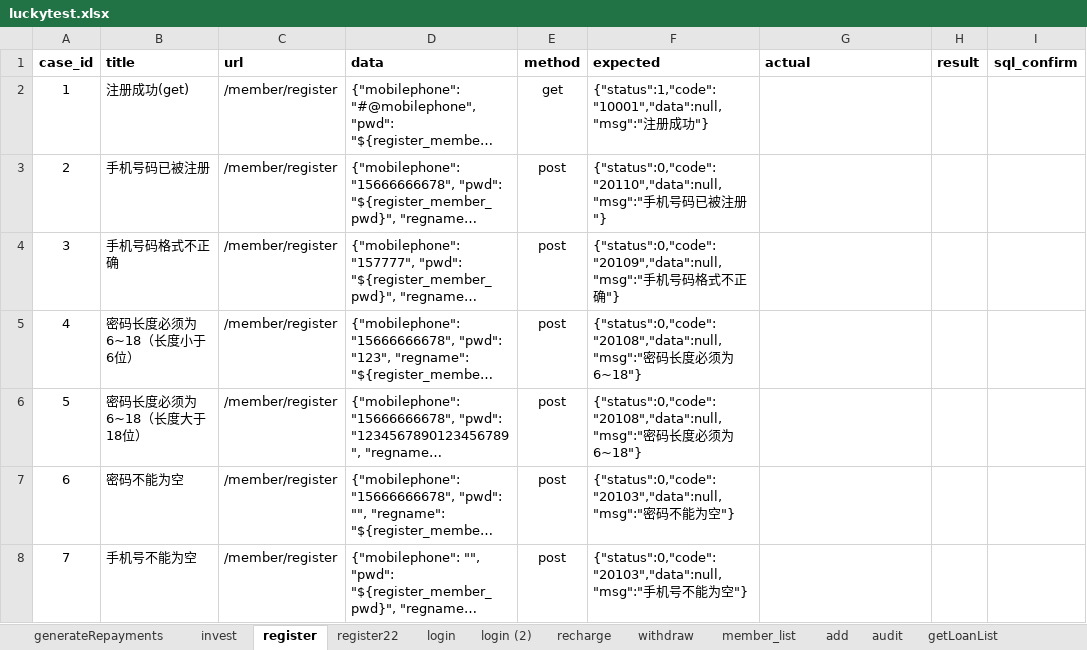
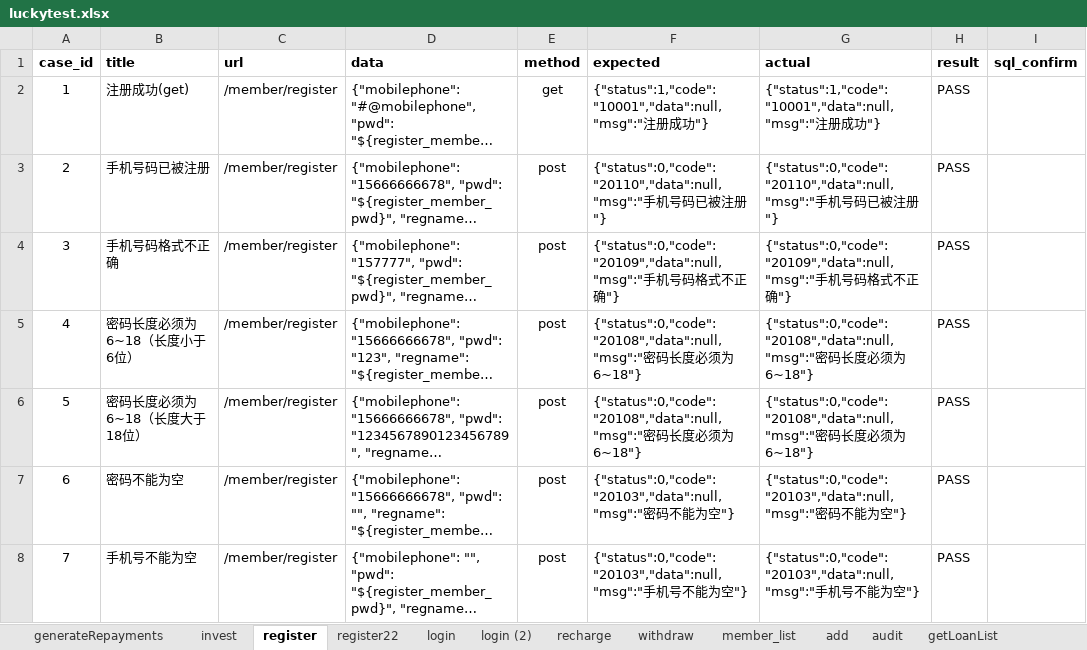
Before and after one commit to adou12138/python13-api-test, an Excel workbook: datas/luckytest.xlsx, sheet register, drawn as a sheet; long unchanged cells end in …; values as stored, in another font and other column widths than the file's, no borders; the diff names each change by its address in the sheet, - before the commit and + after, or states it on an @@ line.

```diff
--- a/datas/luckytest.xlsx (sheet register)
+++ b/datas/luckytest.xlsx (sheet register)
-G2 (actual): (empty)
+G2 (actual): {"status":1,"code":"10001","data":null,"msg":"注册成功"}
-H2:H8 (result): (empty)
+H2:H8 (result): PASS
-G3 (actual): (empty)
+G3 (actual): {"status":0,"code":"20110","data":null,"msg":"手机号码已被注册"}
-G4 (actual): (empty)
+G4 (actual): {"status":0,"code":"20109","data":null,"msg":"手机号码格式不正确"}
-G5:G6 (actual): (empty)
+G5:G6 (actual): {"status":0,"code":"20108","data":null,"msg":"密码长度必须为6~18"}
-G7 (actual): (empty)
+G7 (actual): {"status":0,"code":"20103","data":null,"msg":"密码不能为空"}
-G8 (actual): (empty)
+G8 (actual): {"status":0,"code":"20103","data":null,"msg":"手机号不能为空"}
```
Also changed, not shown: sheet recharge, 1 other file.
